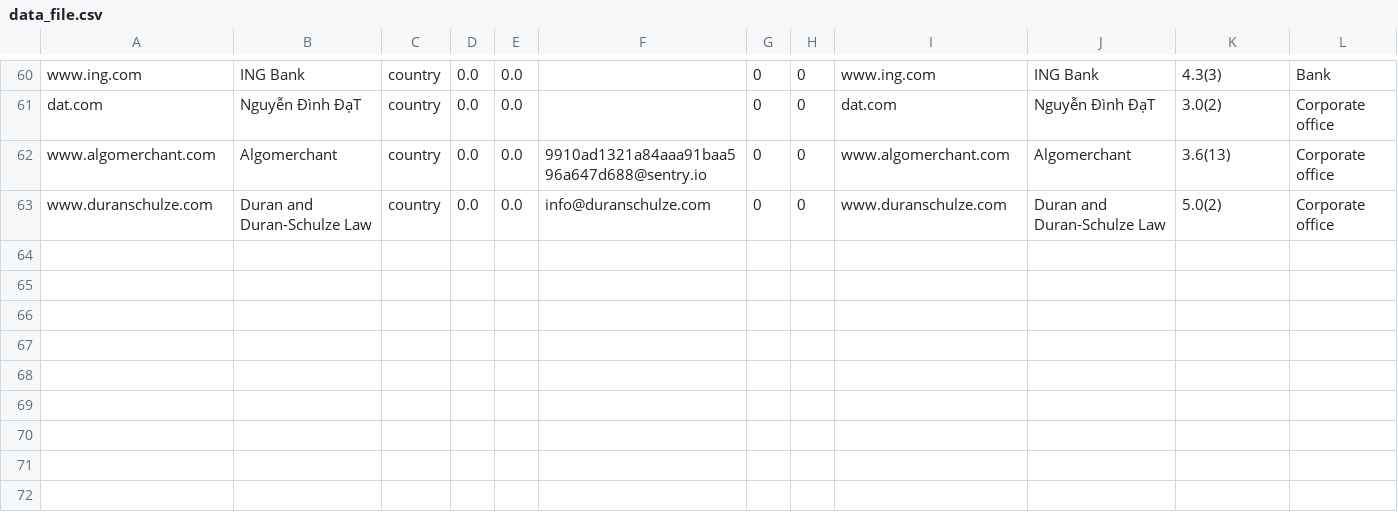
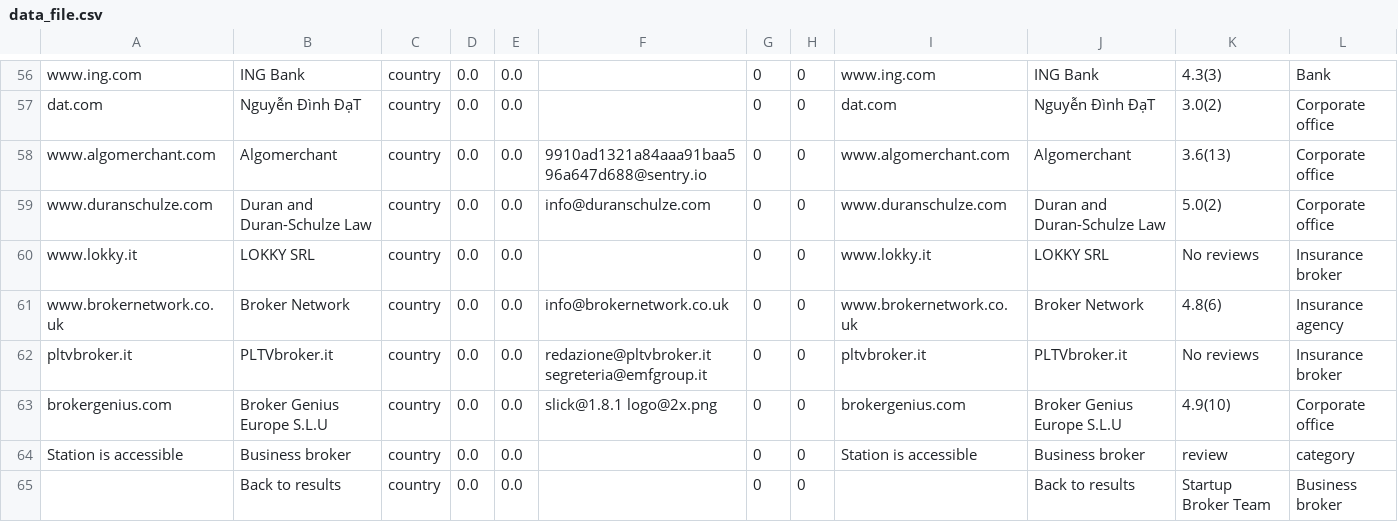
Before and after one commit to Imran-gian/e-nexus-collaborative, a CSV file: ENC_business_finder/static/data_file.csv, drawn as a sheet; only a part is shown, gaps mark what is left out; rows hold the shown columns only; the diff covers the shown part only; the diff names each change by its address in the sheet, - before the commit and + after, or states it on an @@ line.

```diff
--- a/ENC_business_finder/static/data_file.csv
+++ b/ENC_business_finder/static/data_file.csv
+row 60: www.lokky.it | LOKKY SRL | country | 0.0 | 0.0 |  | 0 | 0 | www.lokky.it | LOKKY SRL | No reviews | Insurance broker
+row 61: www.brokernetwork.co.uk | Broker Network | country | 0.0 | 0.0 | info@brokernetwork.co.uk | 0 | 0 | www.brokernetwork.co.uk | Broker Network | 4.8(6) | Insurance agency
+row 62: pltvbroker.it | PLTVbroker.it | country | 0.0 | 0.0 | redazione@pltvbroker.it segreteria@emfgroup.it | 0 | 0 | pltvbroker.it | PLTVbroker.it | No reviews | Insurance broker
+row 63: brokergenius.com | Broker Genius Europe S.L.U | country | 0.0 | 0.0 | slick@1.8.1 logo@2x.png | 0 | 0 | brokergenius.com | Broker Genius Europe S.L.U | 4.9(10) | Corporate office
+row 64: Station is accessible | Business broker | country | 0.0 | 0.0 |  | 0 | 0 | Station is accessible | Business broker | review | category
+row 65:  | Back to results | country | 0.0 | 0.0 |  | 0 | 0 |  | Back to results | Startup Broker Team | Business broker
```
Also changed, not shown: 3 added rows, 2 removed rows, 2 moved rows and 18 edited cells elsewhere in this file, 6 other files.
